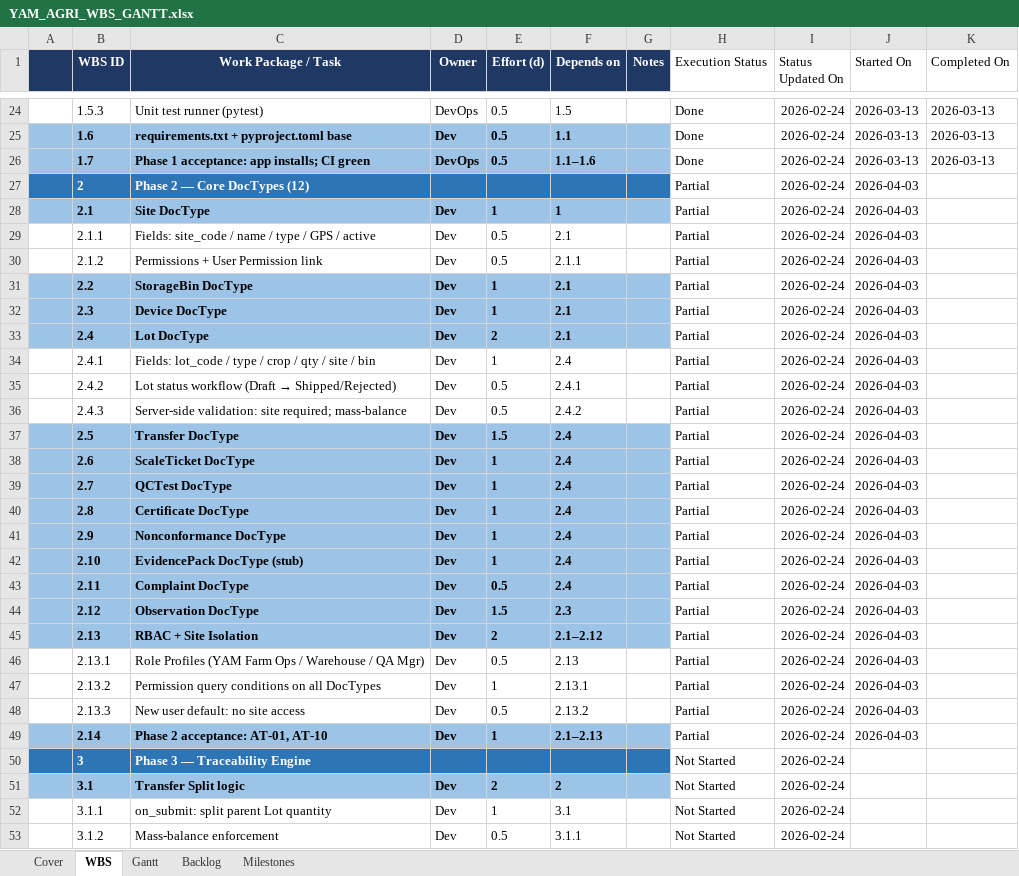
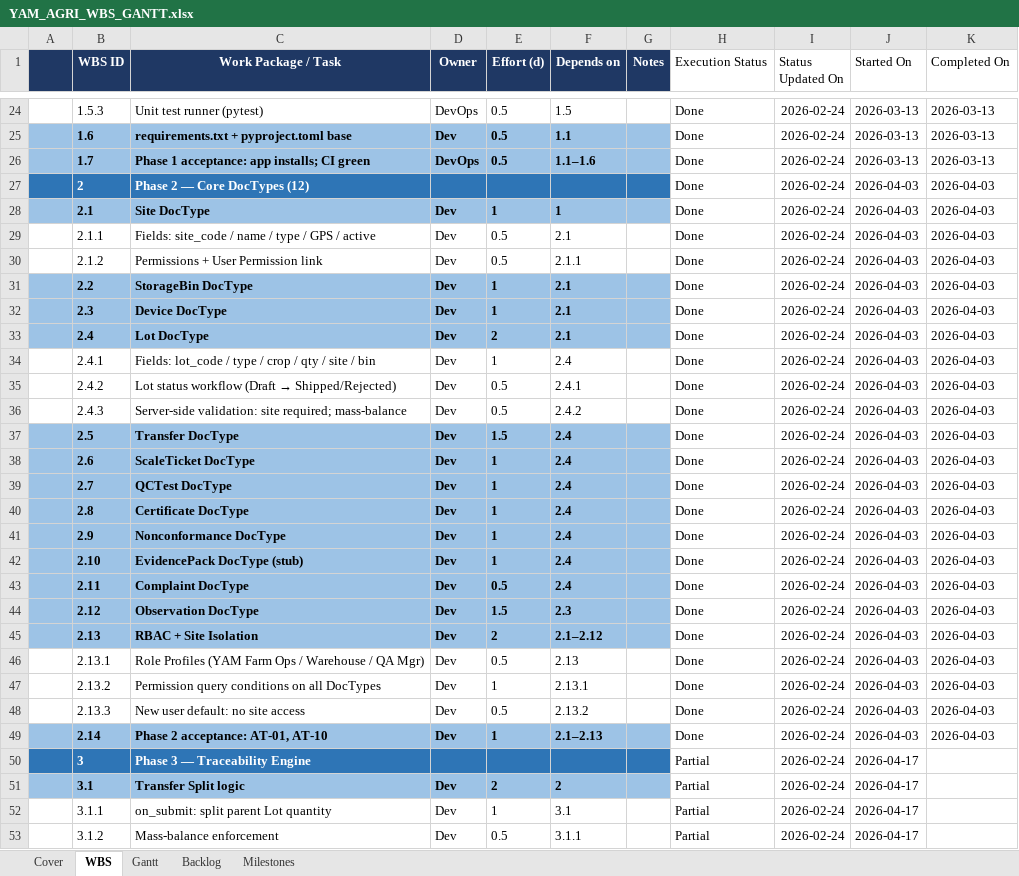
Before and after one commit to YasserAKareem/yam_agri_core, an Excel workbook: docs/YAM_AGRI_WBS_GANTT.xlsx, sheet WBS, drawn as a sheet; only a part is shown, gaps mark what is left out; values as stored, in another font and other column widths than the file's, no borders; the diff covers the shown part only; the diff names each change by its address in the sheet, - before the commit and + after, or states it on an @@ line.

Commit message:
docs: close M2, start M3, and add release gate checklist

```diff
--- a/docs/YAM_AGRI_WBS_GANTT.xlsx (sheet WBS)
+++ b/docs/YAM_AGRI_WBS_GANTT.xlsx (sheet WBS)
-H27:H49 (Execution Status): Partial
+H27:H49 (Execution Status): Done
-K27:K49 (Completed On): (empty)
+K27:K49 (Completed On): 2026-04-03
-H50:H53 (Execution Status): Not Started
+H50:H53 (Execution Status): Partial
-J50:J53 (Started On): (empty)
+J50:J53 (Started On): 2026-04-17
```
Also changed, not shown: 18 edited cells elsewhere in this sheet, sheet Milestones, docs/planning/YAM_AGRI_WBS_GANTT.xlsx, 2 other files.
